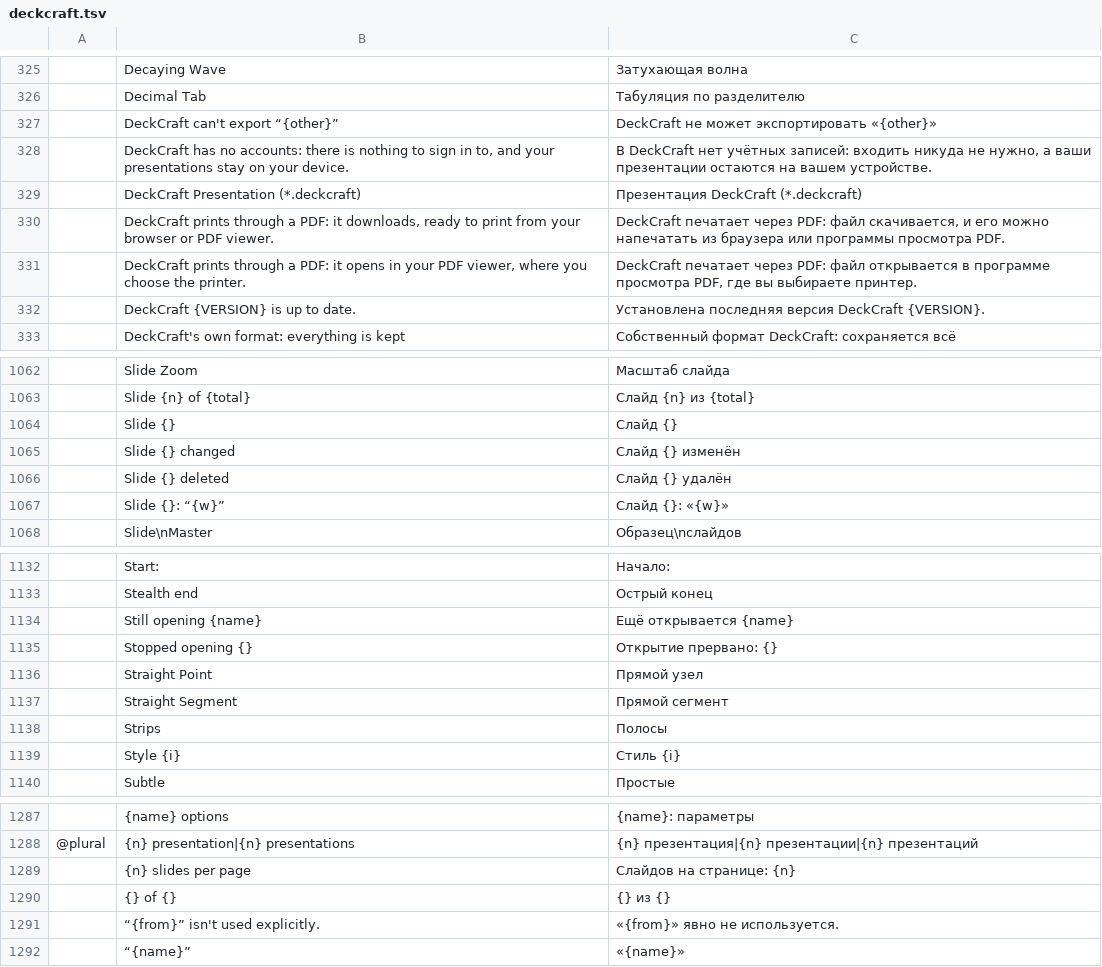
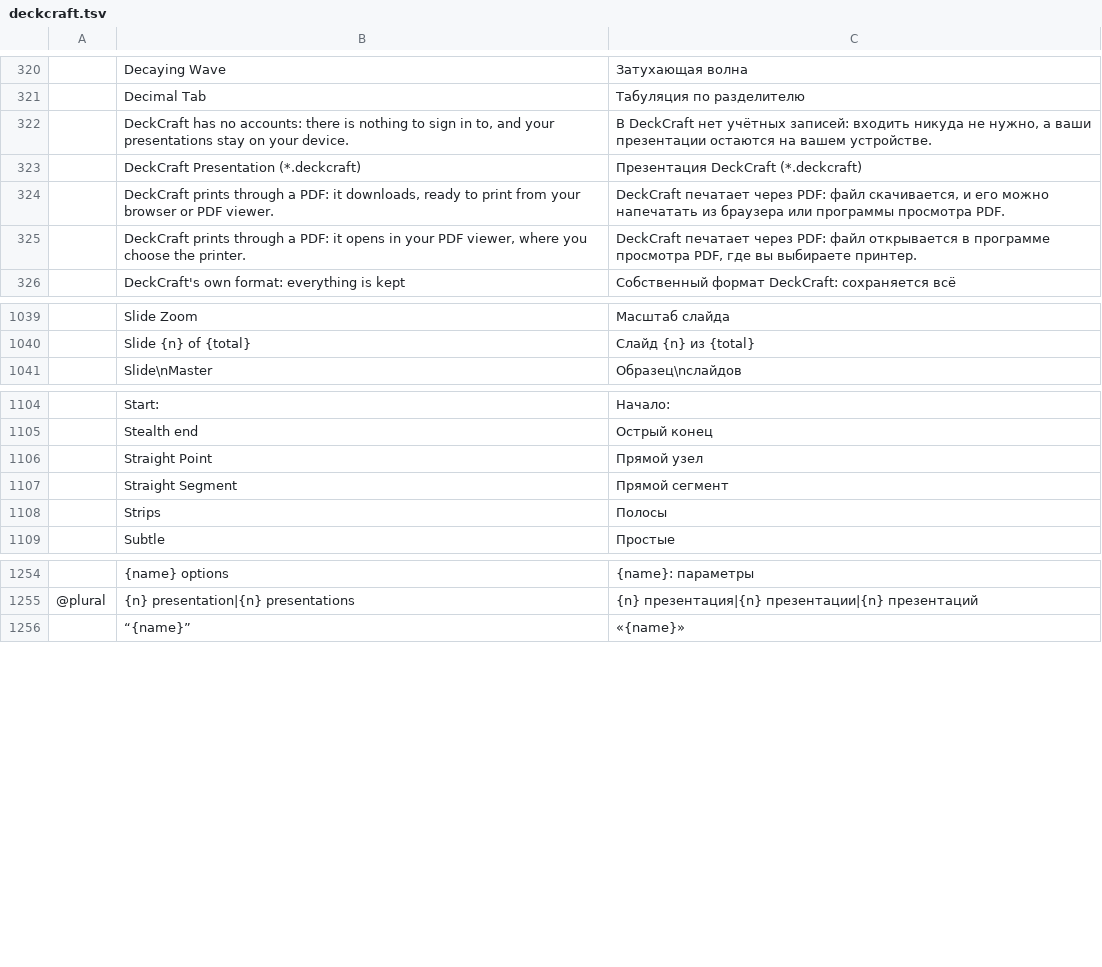
Before and after one commit to JaffarSk24/craft-i18n, a TSV file: locales/ru/deckcraft.tsv, drawn as a sheet; only a part is shown, gaps mark what is left out; the diff covers the shown part only; the diff names each change by its address in the sheet, - before the commit and + after, or states it on an @@ line.

Commit message:
ru: drop DeckCraft rows for text built with format!
36 rows matched strings that DeckCraft fills in with format! before any
lookup (status messages such as Saved {path} or Slide {} deleted, the
font samples, accessible names of timeline handles), so they could
never apply. They can come back if DeckCraft starts translating those
templates before filling them in.

```diff
--- a/locales/ru/deckcraft.tsv
+++ b/locales/ru/deckcraft.tsv
-row 327:  | DeckCraft can't export “{other}” | DeckCraft не может экспортировать «{other}»
-row 332:  | DeckCraft {VERSION} is up to date. | Установлена последняя версия DeckCraft {VERSION}.
-row 1064:  | Slide {} | Слайд {}
-row 1065:  | Slide {} changed | Слайд {} изменён
-row 1066:  | Slide {} deleted | Слайд {} удалён
-row 1067:  | Slide {}: “{w}” | Слайд {}: «{w}»
-row 1134:  | Still opening {name} | Ещё открывается {name}
-row 1135:  | Stopped opening {} | Открытие прервано: {}
-row 1139:  | Style {i} | Стиль {i}
-row 1289:  | {n} slides per page | Слайдов на странице: {n}
-row 1290:  | {} of {} | {} из {}
-row 1291:  | “{from}” isn't used explicitly. | «{from}» явно не используется.
```
Also changed, not shown: 24 removed rows elsewhere in this file.
